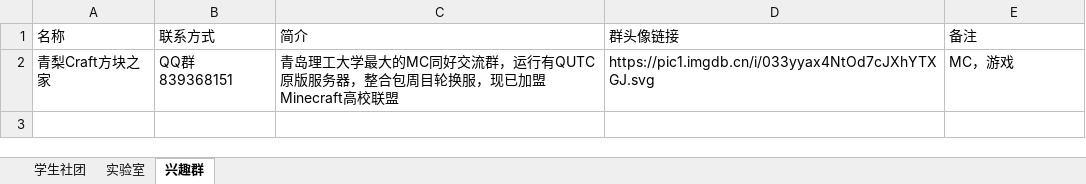
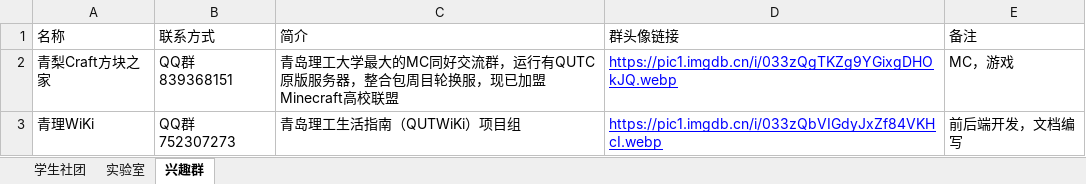
Before and after one commit to CXZ-cxz-cell/QUT-WiKi, an Excel workbook: docs/resources/QUT-Organization.xlsx, sheet 兴趣群, drawn as a sheet; values as stored, in another font and other column widths than the file's, no borders; the diff names each change by its address in the sheet, - before the commit and + after, or states it on an @@ line.

```diff
--- a/docs/resources/QUT-Organization.xlsx (sheet 兴趣群)
+++ b/docs/resources/QUT-Organization.xlsx (sheet 兴趣群)
-D2 (群头像链接): https://pic1.imgdb.cn/i/033yyax4NtOd7cJXhYTXGJ.svg
+D2 (群头像链接): https://pic1.imgdb.cn/i/033zQgTKZg9YGixgDHOkJQ.webp
@@ D2 underline: off → on, text colour: black → #0000FF @@
+row 3: 青理WiKi | QQ群 752307273 | 青岛理工生活指南（QUTWiKi）项目组 | https://pic1.imgdb.cn/i/033zQbVIGdyJxZf84VKHcI.webp | 前后端开发，文档编写
```
Also changed, not shown: 3 other files.
